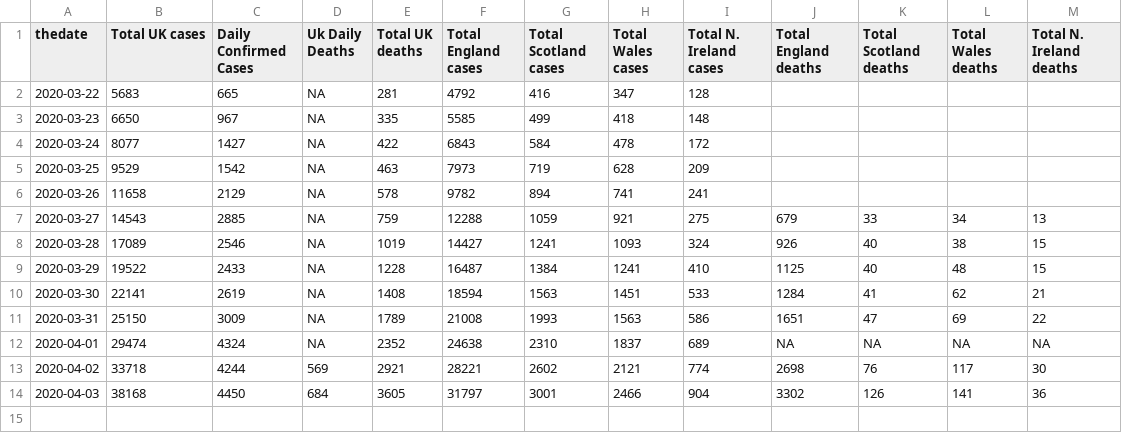
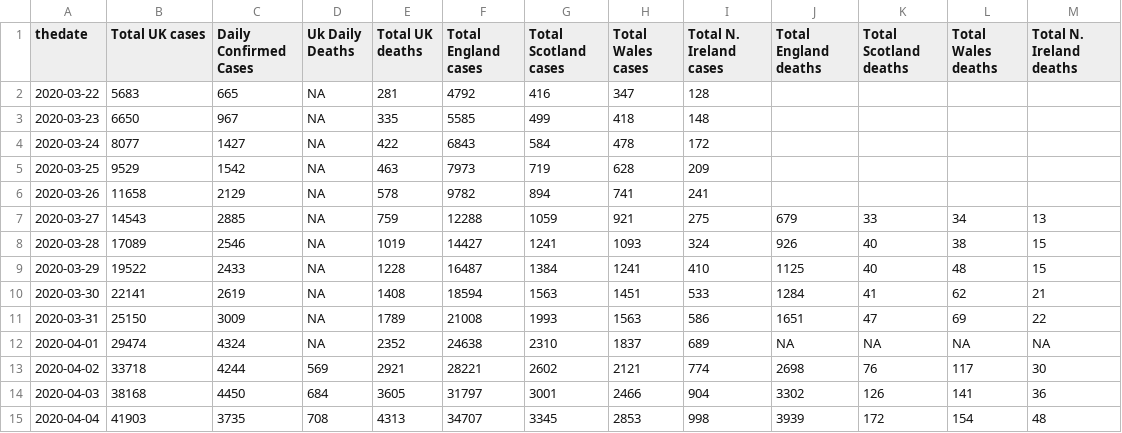
Before and after one commit to RichardPilbery/coronavirus, a CSV file: covid-general-data.csv, drawn as a sheet; the diff names each change by its address in the sheet, - before the commit and + after, or states it on an @@ line.

```diff
--- a/covid-general-data.csv
+++ b/covid-general-data.csv
+row 15: 2020-04-04 | 41903 | 3735 | 708 | 4313 | 34707 | 3345 | 2853 | 998 | 3939 | 172 | 154 | 48
```
Also changed, not shown: coronavirus-data.csv, covid-nhs-data.csv, 2 other files.
